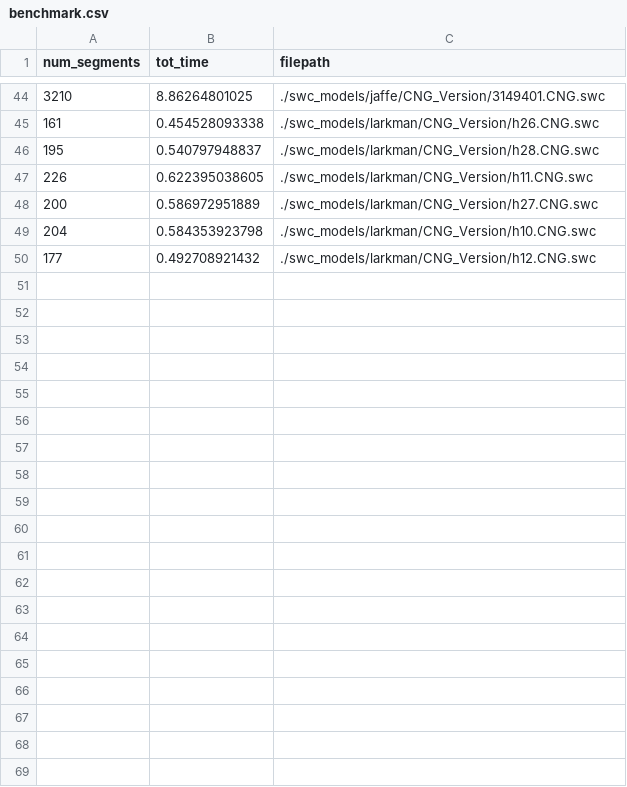
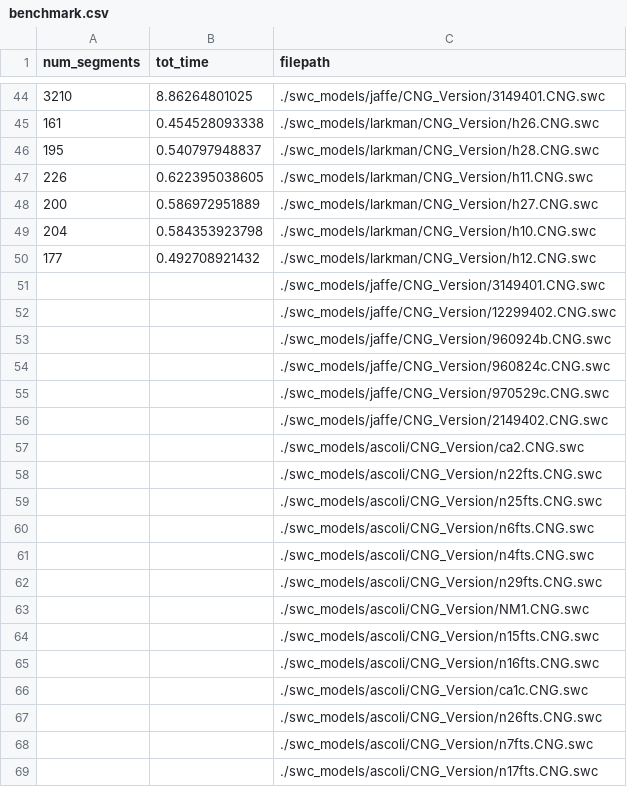
Before and after one commit to BhallaLab/benchmarks, a CSV file: swc_models/benchmark.csv, drawn as a sheet; only a part is shown, gaps mark what is left out; the diff covers the shown part only.

Commit message:
Added a frontend script to benchmark MOOSE and NEURON.

```diff
--- a/swc_models/benchmark.csv
+++ b/swc_models/benchmark.csv
@@ -50 +50,20 @@ num_segments,tot_time,filepath
 177,0.492708921432,./swc_models/larkman/CNG_Version/h12.CNG.swc
+,,./swc_models/jaffe/CNG_Version/3149401.CNG.swc
+,,./swc_models/jaffe/CNG_Version/12299402.CNG.swc
+,,./swc_models/jaffe/CNG_Version/960924b.CNG.swc
+,,./swc_models/jaffe/CNG_Version/960824c.CNG.swc
+,,./swc_models/jaffe/CNG_Version/970529c.CNG.swc
+,,./swc_models/jaffe/CNG_Version/2149402.CNG.swc
+,,./swc_models/ascoli/CNG_Version/ca2.CNG.swc
+,,./swc_models/ascoli/CNG_Version/n22fts.CNG.swc
+,,./swc_models/ascoli/CNG_Version/n25fts.CNG.swc
+,,./swc_models/ascoli/CNG_Version/n6fts.CNG.swc
+,,./swc_models/ascoli/CNG_Version/n4fts.CNG.swc
+,,./swc_models/ascoli/CNG_Version/n29fts.CNG.swc
+,,./swc_models/ascoli/CNG_Version/NM1.CNG.swc
+,,./swc_models/ascoli/CNG_Version/n15fts.CNG.swc
+,,./swc_models/ascoli/CNG_Version/n16fts.CNG.swc
+,,./swc_models/ascoli/CNG_Version/ca1c.CNG.swc
+,,./swc_models/ascoli/CNG_Version/n26fts.CNG.swc
+,,./swc_models/ascoli/CNG_Version/n7fts.CNG.swc
+,,./swc_models/ascoli/CNG_Version/n17fts.CNG.swc
```
Also changed, not shown: 30 added rows elsewhere in this file, 2 other files.
